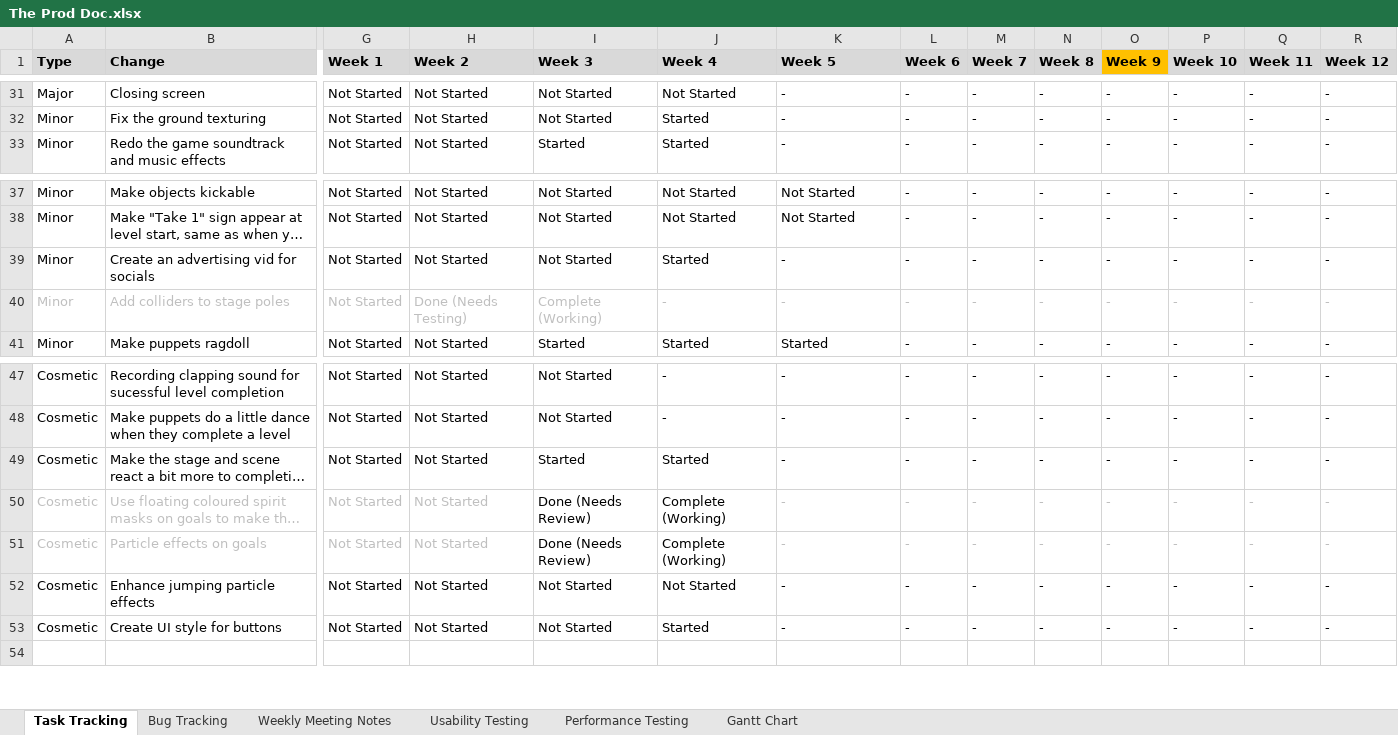
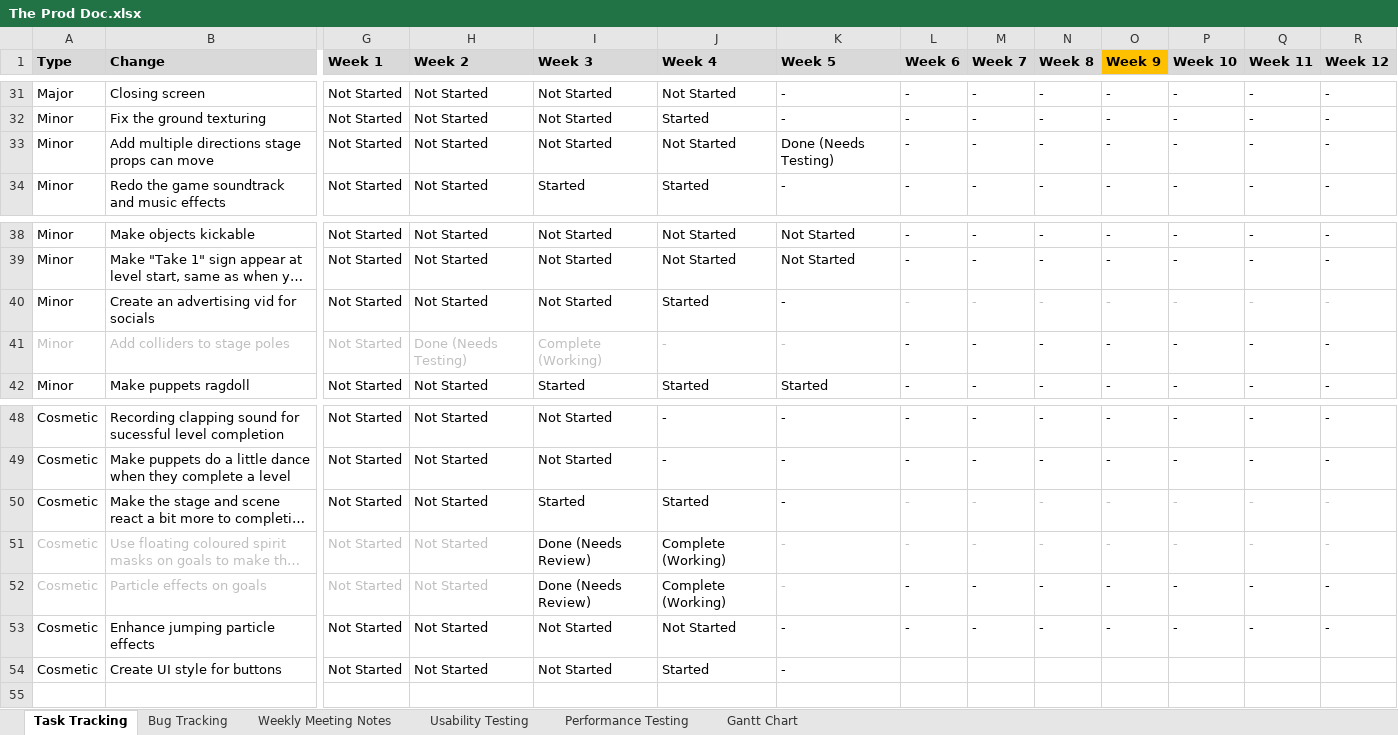
Before and after one commit to SpyraxianJ/strung-along, an Excel workbook: Admin Files/The Prod Doc.xlsx, sheet Task Tracking, drawn as a sheet; only a part is shown, gaps mark what is left out; long unchanged cells end in …; values as stored, in another font and other column widths than the file's, no borders; conditional formats not drawn; addresses are those after the commit; rows hold the shown columns only; the diff names each change by its address in the sheet, - before the commit and + after, or states it on an @@ line.

Commit message:
add functionality to move props from side and bottom

```diff
--- a/Admin Files/The Prod Doc.xlsx (sheet Task Tracking)
+++ b/Admin Files/The Prod Doc.xlsx (sheet Task Tracking)
+row 33: Minor | Add multiple directions stage props can move | Not Started | Not Started | Not Started | Not Started | Done (Needs Testing) | - | - | - | - | - | - | -
-L40:R40 text colour: black
+L40:R40 text colour: #BFBFBF
-L41:R41 text colour: #BFBFBF
+L41:R41 text colour: black
-L50:R50 text colour: black
+L50:R50 text colour: #BFBFBF
-L52:R52 text colour: #BFBFBF
+L52:R52 text colour: black
-L54 (Week 6): -
+L54 (Week 6): (empty)
-M54 (Week 7): -
+M54 (Week 7): (empty)
-N54 (Week 8): -
+N54 (Week 8): (empty)
-O54 (Week 9): -
+O54 (Week 9): (empty)
-P54 (Week 10): -
+P54 (Week 10): (empty)
-Q54 (Week 11): -
+Q54 (Week 11): (empty)
-R54 (Week 12): -
+R54 (Week 12): (empty)
```
Also changed, not shown: 6 other files.
